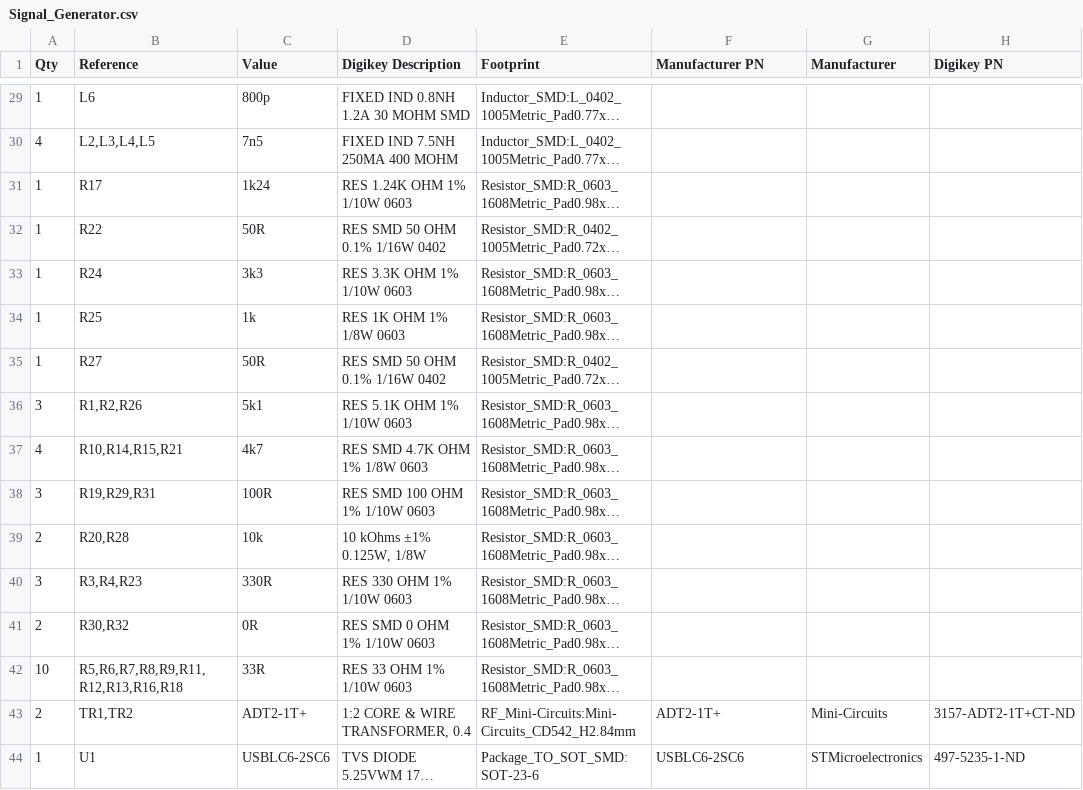
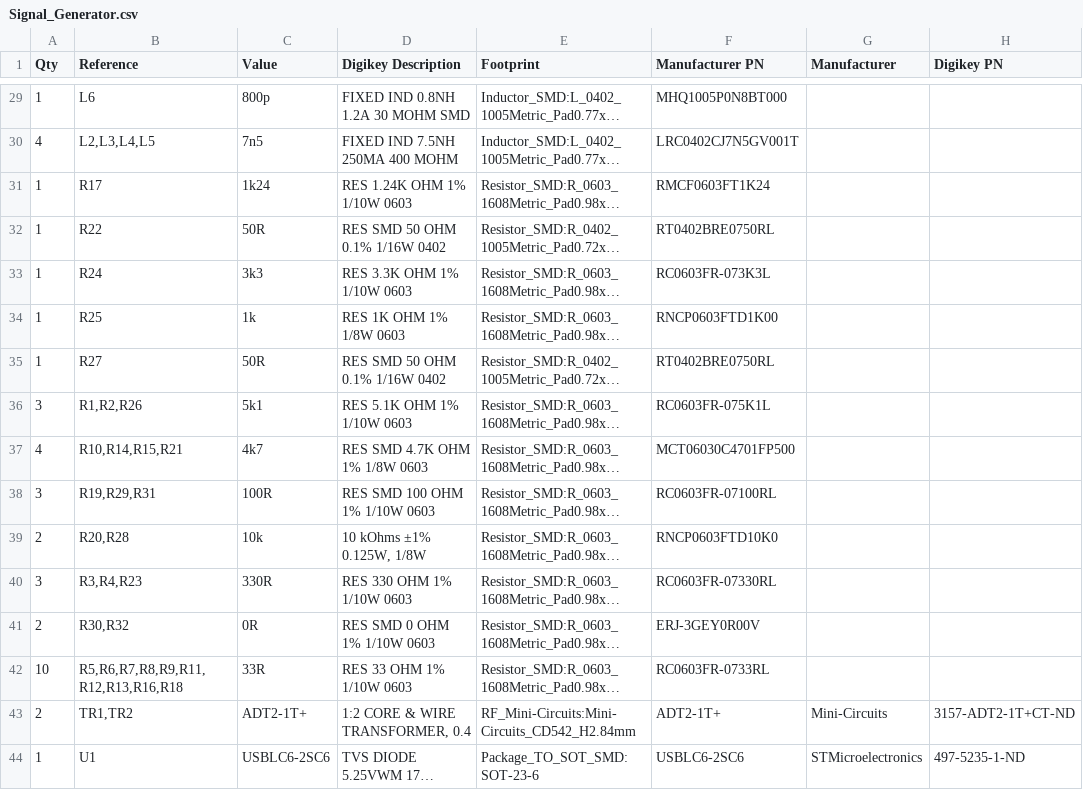
Before and after one commit to bkuhn4/kicad-bom-generator, a CSV file: Signal_Generator.csv, drawn as a sheet; only a part is shown, gaps mark what is left out; long unchanged cells end in …; the diff covers the shown part only; the diff names each change by its address in the sheet, - before the commit and + after, or states it on an @@ line.

```diff
--- a/Signal_Generator.csv
+++ b/Signal_Generator.csv
-F29 (Manufacturer PN): (empty)
+F29 (Manufacturer PN): MHQ1005P0N8BT000
-F30 (Manufacturer PN): (empty)
+F30 (Manufacturer PN): LRC0402CJ7N5GV001T
-F31 (Manufacturer PN): (empty)
+F31 (Manufacturer PN): RMCF0603FT1K24
-F32 (Manufacturer PN): (empty)
+F32 (Manufacturer PN): RT0402BRE0750RL
-F33 (Manufacturer PN): (empty)
+F33 (Manufacturer PN): RC0603FR-073K3L
-F34 (Manufacturer PN): (empty)
+F34 (Manufacturer PN): RNCP0603FTD1K00
-F35 (Manufacturer PN): (empty)
+F35 (Manufacturer PN): RT0402BRE0750RL
-F36 (Manufacturer PN): (empty)
+F36 (Manufacturer PN): RC0603FR-075K1L
-F37 (Manufacturer PN): (empty)
+F37 (Manufacturer PN): MCT06030C4701FP500
-F38 (Manufacturer PN): (empty)
+F38 (Manufacturer PN): RC0603FR-07100RL
-F39 (Manufacturer PN): (empty)
+F39 (Manufacturer PN): RNCP0603FTD10K0
-F40 (Manufacturer PN): (empty)
+F40 (Manufacturer PN): RC0603FR-07330RL
-F41 (Manufacturer PN): (empty)
+F41 (Manufacturer PN): ERJ-3GEY0R00V
-F42 (Manufacturer PN): (empty)
+F42 (Manufacturer PN): RC0603FR-0733RL
```
Also changed, not shown: 25 edited cells elsewhere in this file, 35 other files.
